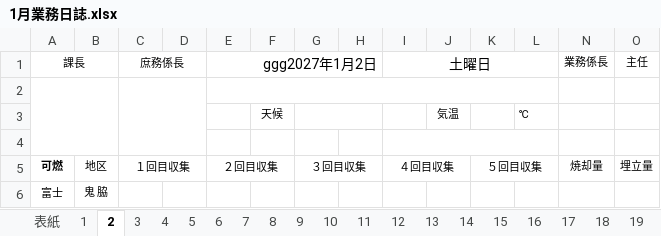
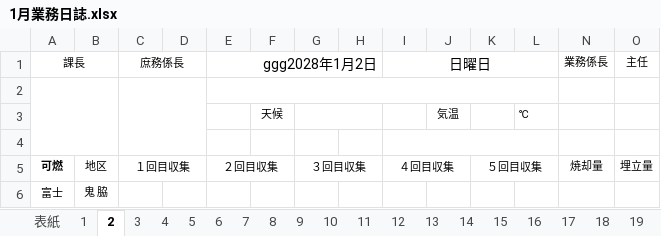
Before and after one commit to LayHirosaki/Off_NipoGepo, an Excel workbook: (枠)令和◯年度/1月業務日誌.xlsx, sheet 2, drawn as a sheet; only a part is shown; values as stored, in another font and other column widths than the file's, no borders; conditional formats not drawn; the diff names each change by its address in the sheet, - before the commit and + after, or states it on an @@ line.

```diff
--- a/(枠)令和◯年度/1月業務日誌.xlsx (sheet 2)
+++ b/(枠)令和◯年度/1月業務日誌.xlsx (sheet 2)
-E1: ggg2027年1月2日
+E1: ggg2028年1月2日
-I1: 土曜日
+I1: 日曜日
```
Also changed, not shown: sheet 祝日, sheet 表紙, sheet 3, sheet 4, sheet 5, sheet 6, 26 more sheets, other sheet tabs, formulas that keep their value.
